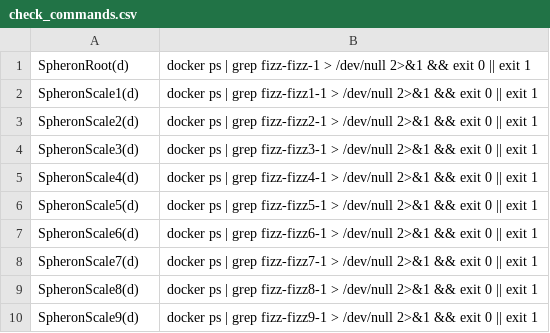
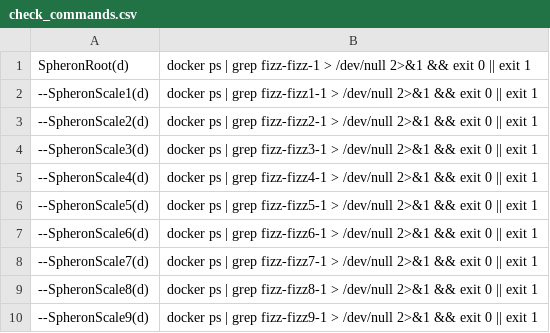
Before and after one commit to repchinskiy/cryptologo, a CSV file: check_commands.csv, drawn as a sheet.

Commit message:
Add files via upload

```diff
--- a/check_commands.csv
+++ b/check_commands.csv
@@ -1,10 +1,10 @@
 SpheronRoot(d);docker ps | grep fizz-fizz-1 > /dev/null 2>&1 && exit 0 || exit 1
-SpheronScale1(d);docker ps | grep fizz-fizz1-1 > /dev/null 2>&1 && exit 0 || exit 1
-SpheronScale2(d);docker ps | grep fizz-fizz2-1 > /dev/null 2>&1 && exit 0 || exit 1
-SpheronScale3(d);docker ps | grep fizz-fizz3-1 > /dev/null 2>&1 && exit 0 || exit 1
-SpheronScale4(d);docker ps | grep fizz-fizz4-1 > /dev/null 2>&1 && exit 0 || exit 1
-SpheronScale5(d);docker ps | grep fizz-fizz5-1 > /dev/null 2>&1 && exit 0 || exit 1
-SpheronScale6(d);docker ps | grep fizz-fizz6-1 > /dev/null 2>&1 && exit 0 || exit 1
-SpheronScale7(d);docker ps | grep fizz-fizz7-1 > /dev/null 2>&1 && exit 0 || exit 1
-SpheronScale8(d);docker ps | grep fizz-fizz8-1 > /dev/null 2>&1 && exit 0 || exit 1
-SpheronScale9(d);docker ps | grep fizz-fizz9-1 > /dev/null 2>&1 && exit 0 || exit 1
+ --SpheronScale1(d);docker ps | grep fizz-fizz1-1 > /dev/null 2>&1 && exit 0 || exit 1
+ --SpheronScale2(d);docker ps | grep fizz-fizz2-1 > /dev/null 2>&1 && exit 0 || exit 1
+ --SpheronScale3(d);docker ps | grep fizz-fizz3-1 > /dev/null 2>&1 && exit 0 || exit 1
+ --SpheronScale4(d);docker ps | grep fizz-fizz4-1 > /dev/null 2>&1 && exit 0 || exit 1
+ --SpheronScale5(d);docker ps | grep fizz-fizz5-1 > /dev/null 2>&1 && exit 0 || exit 1
+ --SpheronScale6(d);docker ps | grep fizz-fizz6-1 > /dev/null 2>&1 && exit 0 || exit 1
+ --SpheronScale7(d);docker ps | grep fizz-fizz7-1 > /dev/null 2>&1 && exit 0 || exit 1
+ --SpheronScale8(d);docker ps | grep fizz-fizz8-1 > /dev/null 2>&1 && exit 0 || exit 1
+ --SpheronScale9(d);docker ps | grep fizz-fizz9-1 > /dev/null 2>&1 && exit 0 || exit 1
```
